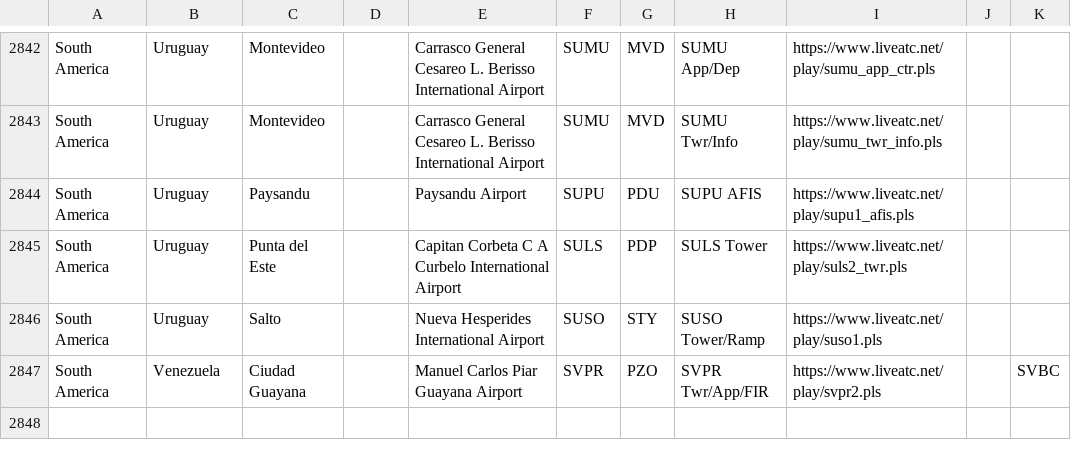
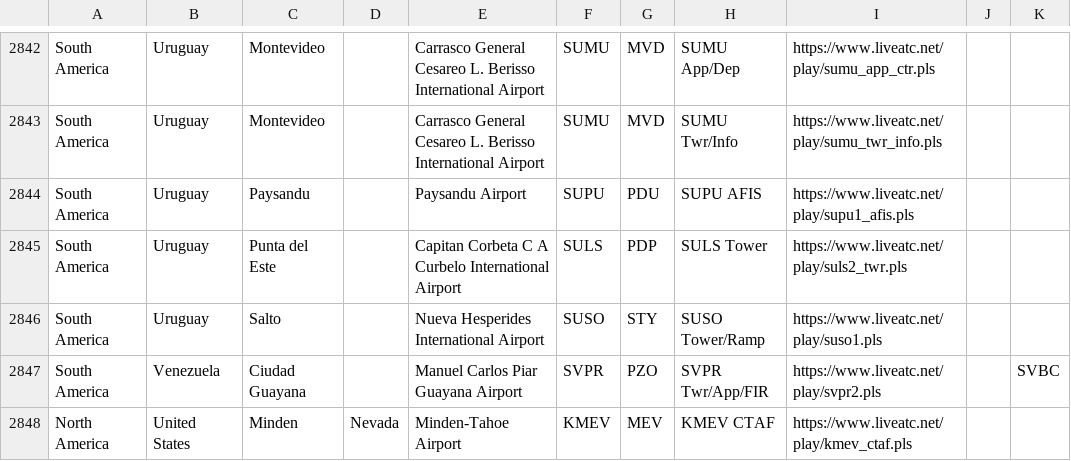
Before and after one commit to RoMinjun/lofiatc.ps1, a CSV file: atc_sources.csv, drawn as a sheet; only a part is shown, gaps mark what is left out.

Commit message:
added KMEV

```diff
--- a/atc_sources.csv
+++ b/atc_sources.csv
@@ -2847 +2847,2 @@
 "South America","Venezuela","Ciudad Guayana","","Manuel Carlos Piar Guayana Airport","SVPR","PZO","SVPR Twr/App/FIR","https://www.liveatc.net/play/svpr2.pls","","SVBC"
+"North America","United States","Minden","Nevada","Minden-Tahoe Airport","KMEV","MEV","KMEV CTAF","https://www.liveatc.net/play/kmev_ctaf.pls","",""
```
Also changed, not shown: liveatc_sources.csv.
